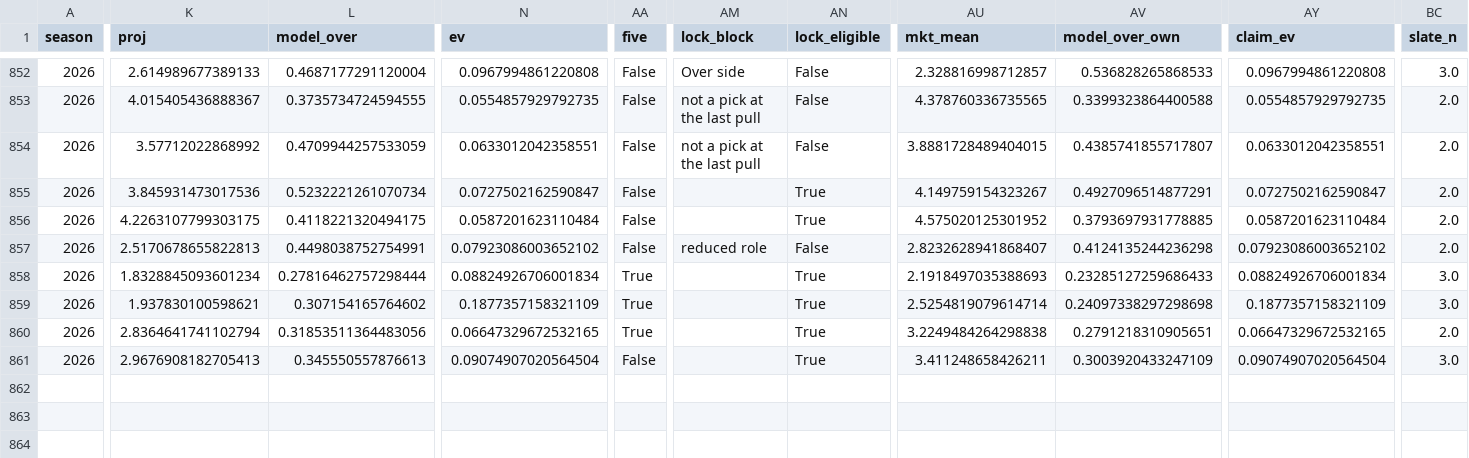
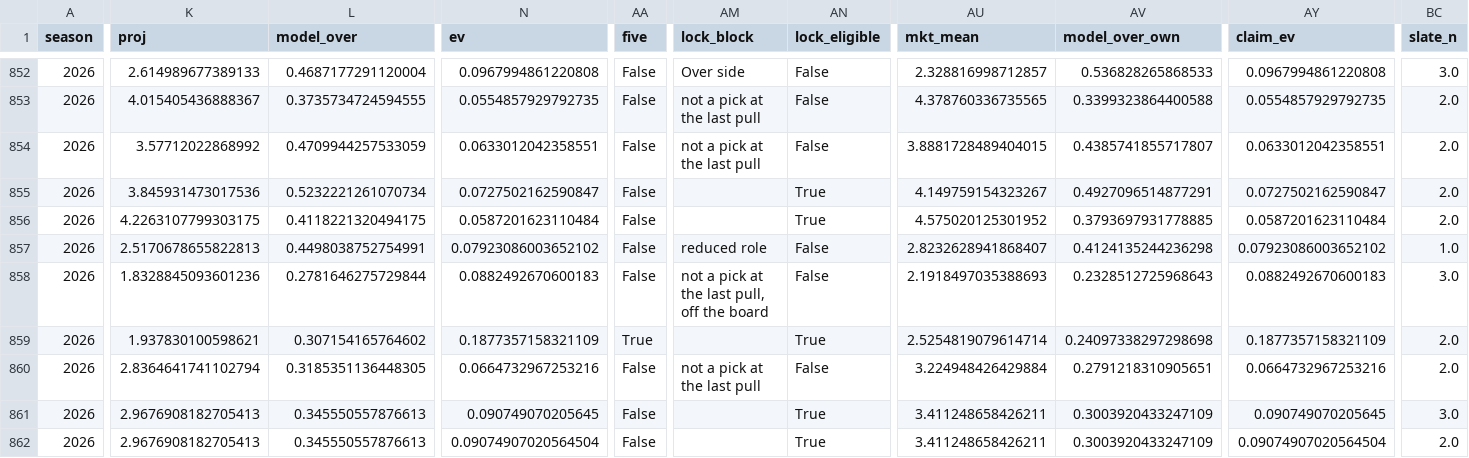
Before and after one commit to EvanDAmours/ArvellsStinkySlammerModel, a CSV file: data/picks.csv, drawn as a sheet; only a part is shown, gaps mark what is left out; addresses are those after the commit; rows hold the shown columns only; the diff covers the shown part only; the diff names each change by its address in the sheet, - before the commit and + after, or states it on an @@ line.

```diff
--- a/data/picks.csv
+++ b/data/picks.csv
-BC857 (slate_n): 2.0
+BC857 (slate_n): 1.0
-K858 (proj): 1.8328845093601234
+K858 (proj): 1.8328845093601236
-L858 (model_over): 0.27816462757298444
+L858 (model_over): 0.2781646275729844
-N858 (ev): 0.08824926706001834
+N858 (ev): 0.0882492670600183
-AA858 (five): True
+AA858 (five): False
-AM858 (lock_block): (empty)
+AM858 (lock_block): not a pick at the last pull, off the board
-AN858 (lock_eligible): True
+AN858 (lock_eligible): False
-AV858 (model_over_own): 0.23285127259686433
+AV858 (model_over_own): 0.2328512725968643
-AY858 (claim_ev): 0.08824926706001834
+AY858 (claim_ev): 0.0882492670600183
-BC859 (slate_n): 3.0
+BC859 (slate_n): 2.0
-L860 (model_over): 0.31853511364483056
+L860 (model_over): 0.3185351136448305
-N860 (ev): 0.06647329672532165
+N860 (ev): 0.0664732967253216
-AA860 (five): True
+AA860 (five): False
-AM860 (lock_block): (empty)
+AM860 (lock_block): not a pick at the last pull
-AN860 (lock_eligible): True
+AN860 (lock_eligible): False
-AU860 (mkt_mean): 3.2249484264298838
+AU860 (mkt_mean): 3.224948426429884
-AY860 (claim_ev): 0.06647329672532165
+AY860 (claim_ev): 0.0664732967253216
+row 861: 2026 | 2.9676908182705413 | 0.345550557876613 | 0.090749070205645 | False |  | True | 3.411248658426211 | 0.3003920433247109 | 0.090749070205645 | 3.0
-BC862 (slate_n): 3.0
+BC862 (slate_n): 2.0
```
Also changed, not shown: 3 edited cells elsewhere in this file, data/sleepers.csv, 6 other files.
